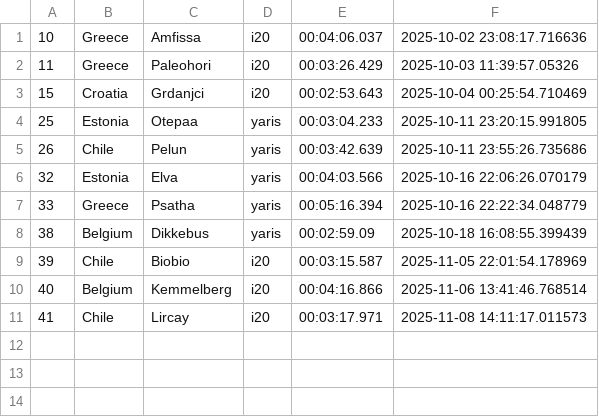
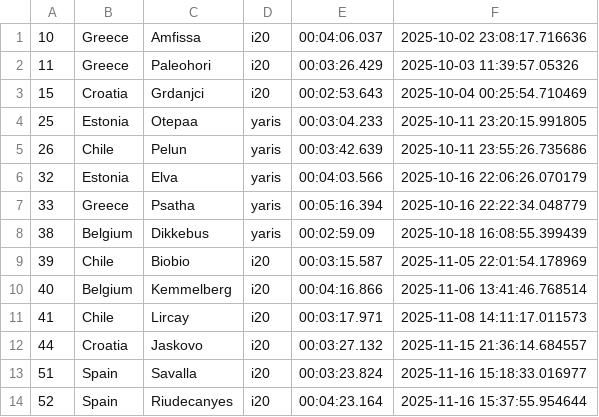
Before and after one commit to Mmathieus/rally-time-tracker, a CSV file: data/Mmathieus/wrc10database/main.csv, drawn as a sheet; the diff names each change by its address in the sheet, - before the commit and + after, or states it on an @@ line.

```diff
--- a/data/Mmathieus/wrc10database/main.csv
+++ b/data/Mmathieus/wrc10database/main.csv
+row 12: 44 | Croatia | Jaskovo | i20 | 00:03:27.132 | 2025-11-15 21:36:14.684557
+row 13: 51 | Spain | Savalla | i20 | 00:03:23.824 | 2025-11-16 15:18:33.016977
+row 14: 52 | Spain | Riudecanyes | i20 | 00:04:23.164 | 2025-11-16 15:37:55.954644
```
Also changed, not shown: data/Mmathieus/wrc10database/history.csv.
